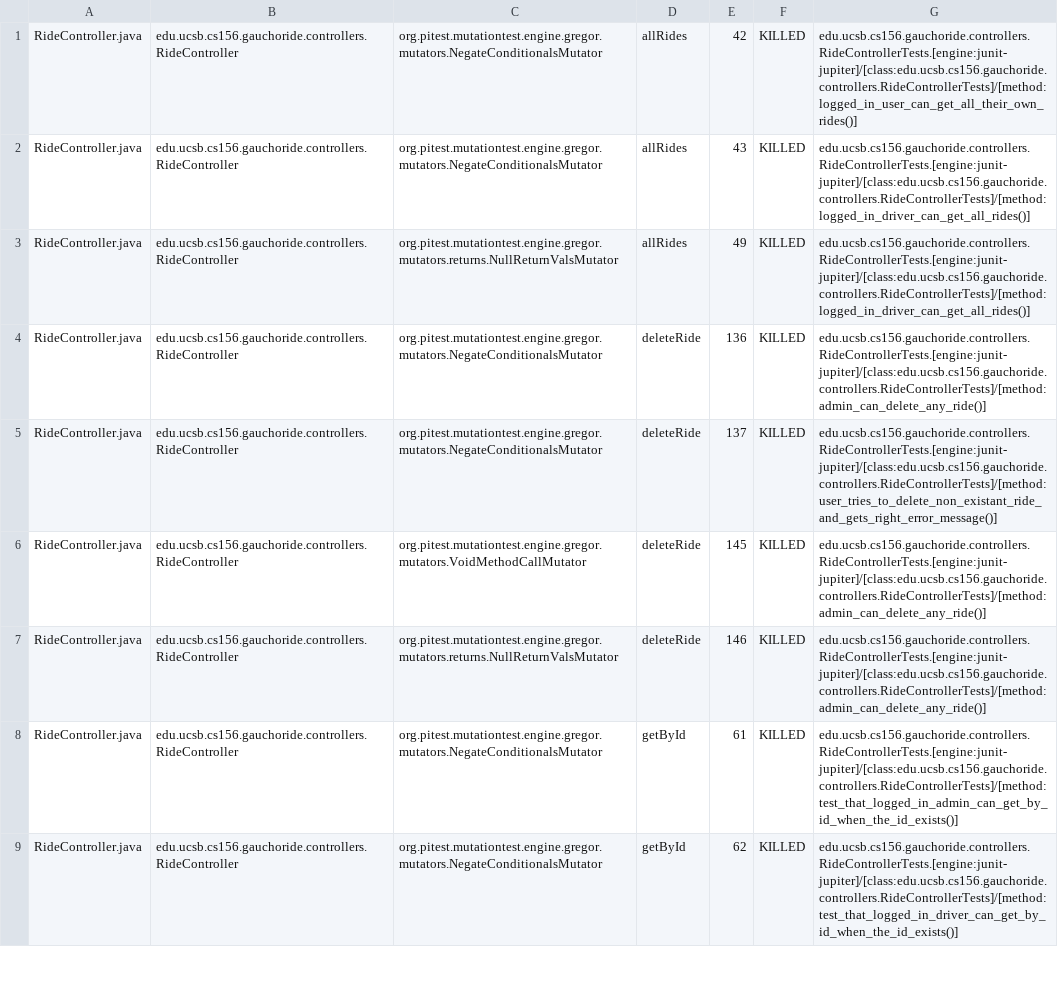
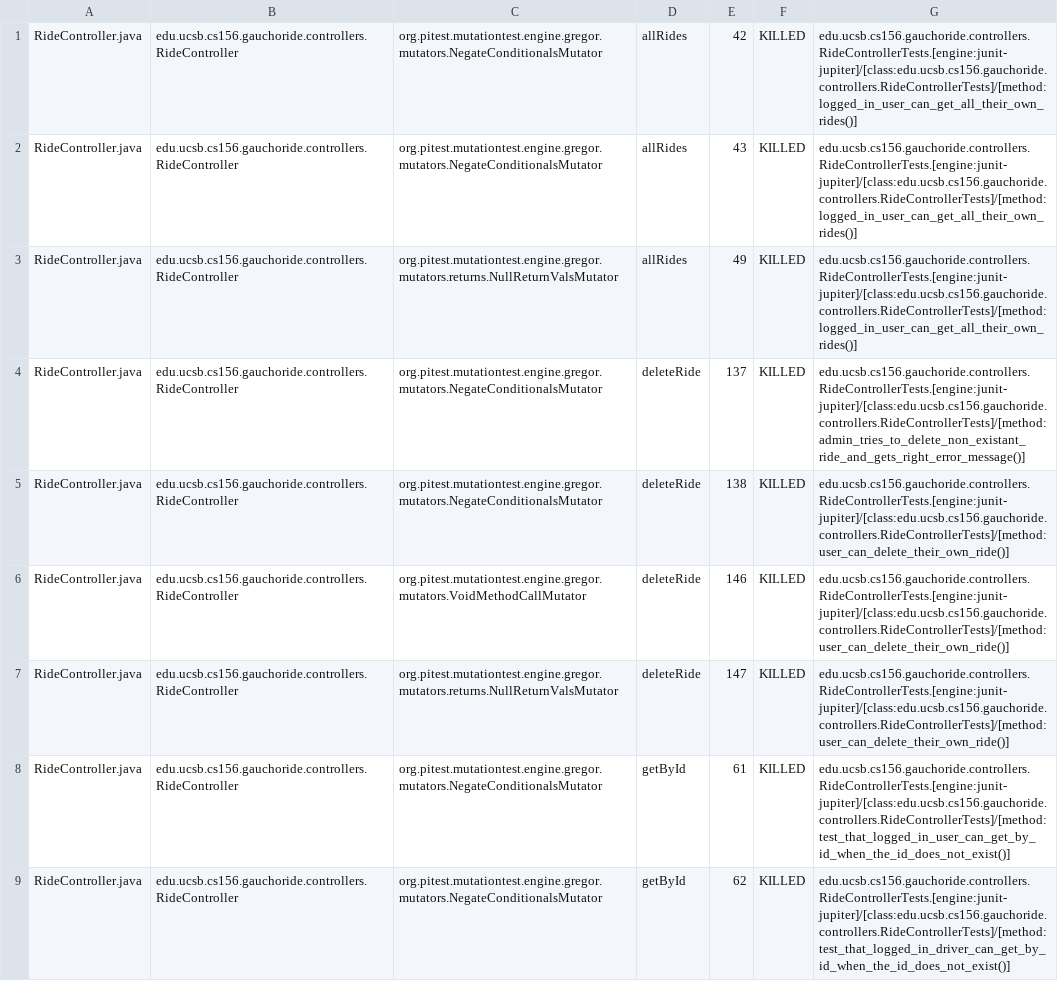
Before and after one commit to ucsb-cs156-m23/proj-gauchoride-m23-9am-3, a CSV file: prs/35/pitest/mutations.csv, drawn as a sheet; only a part is shown; the diff covers the shown part only; the diff names each change by its address in the sheet, - before the commit and + after, or states it on an @@ line.

Commit message:
Deploying to gh-pages from @ ucsb-cs156-m23/proj-gauchoride-m23-9am-3@ba1670691bd932eec58b453ddcb5e42290570c46 🚀

```diff
--- a/prs/35/pitest/mutations.csv
+++ b/prs/35/pitest/mutations.csv
-G2:G3: edu.ucsb.cs156.gauchoride.controllers.RideControllerTests.[engine:junit-jupiter]/[class:edu.ucsb.cs156.gauchoride.controllers.RideControllerTests]/[method:logged_in_driver_can_get_all_rides()]
+G2:G3: edu.ucsb.cs156.gauchoride.controllers.RideControllerTests.[engine:junit-jupiter]/[class:edu.ucsb.cs156.gauchoride.controllers.RideControllerTests]/[method:logged_in_user_can_get_all_their_own_rides()]
-E4: 136
+E4: 137
-G4: edu.ucsb.cs156.gauchoride.controllers.RideControllerTests.[engine:junit-jupiter]/[class:edu.ucsb.cs156.gauchoride.controllers.RideControllerTests]/[method:admin_can_delete_any_ride()]
+G4: edu.ucsb.cs156.gauchoride.controllers.RideControllerTests.[engine:junit-jupiter]/[class:edu.ucsb.cs156.gauchoride.controllers.RideControllerTests]/[method:admin_tries_to_delete_non_existant_ride_and_gets_right_error_message()]
-E5: 137
+E5: 138
-G5: edu.ucsb.cs156.gauchoride.controllers.RideControllerTests.[engine:junit-jupiter]/[class:edu.ucsb.cs156.gauchoride.controllers.RideControllerTests]/[method:user_tries_to_delete_non_existant_ride_and_gets_right_error_message()]
+G5: edu.ucsb.cs156.gauchoride.controllers.RideControllerTests.[engine:junit-jupiter]/[class:edu.ucsb.cs156.gauchoride.controllers.RideControllerTests]/[method:user_can_delete_their_own_ride()]
-E6: 145
+E6: 146
-G6:G7: edu.ucsb.cs156.gauchoride.controllers.RideControllerTests.[engine:junit-jupiter]/[class:edu.ucsb.cs156.gauchoride.controllers.RideControllerTests]/[method:admin_can_delete_any_ride()]
+G6:G7: edu.ucsb.cs156.gauchoride.controllers.RideControllerTests.[engine:junit-jupiter]/[class:edu.ucsb.cs156.gauchoride.controllers.RideControllerTests]/[method:user_can_delete_their_own_ride()]
-E7: 146
+E7: 147
-G8: edu.ucsb.cs156.gauchoride.controllers.RideControllerTests.[engine:junit-jupiter]/[class:edu.ucsb.cs156.gauchoride.controllers.RideControllerTests]/[method:test_that_logged_in_admin_can_get_by_id_when_the_id_exists()]
+G8: edu.ucsb.cs156.gauchoride.controllers.RideControllerTests.[engine:junit-jupiter]/[class:edu.ucsb.cs156.gauchoride.controllers.RideControllerTests]/[method:test_that_logged_in_user_can_get_by_id_when_the_id_does_not_exist()]
-G9: edu.ucsb.cs156.gauchoride.controllers.RideControllerTests.[engine:junit-jupiter]/[class:edu.ucsb.cs156.gauchoride.controllers.RideControllerTests]/[method:test_that_logged_in_driver_can_get_by_id_when_the_id_exists()]
+G9: edu.ucsb.cs156.gauchoride.controllers.RideControllerTests.[engine:junit-jupiter]/[class:edu.ucsb.cs156.gauchoride.controllers.RideControllerTests]/[method:test_that_logged_in_driver_can_get_by_id_when_the_id_does_not_exist()]
```
Also changed, not shown: 1 added row, 1 removed row and 41 edited cells elsewhere in this file, 12 other files.
